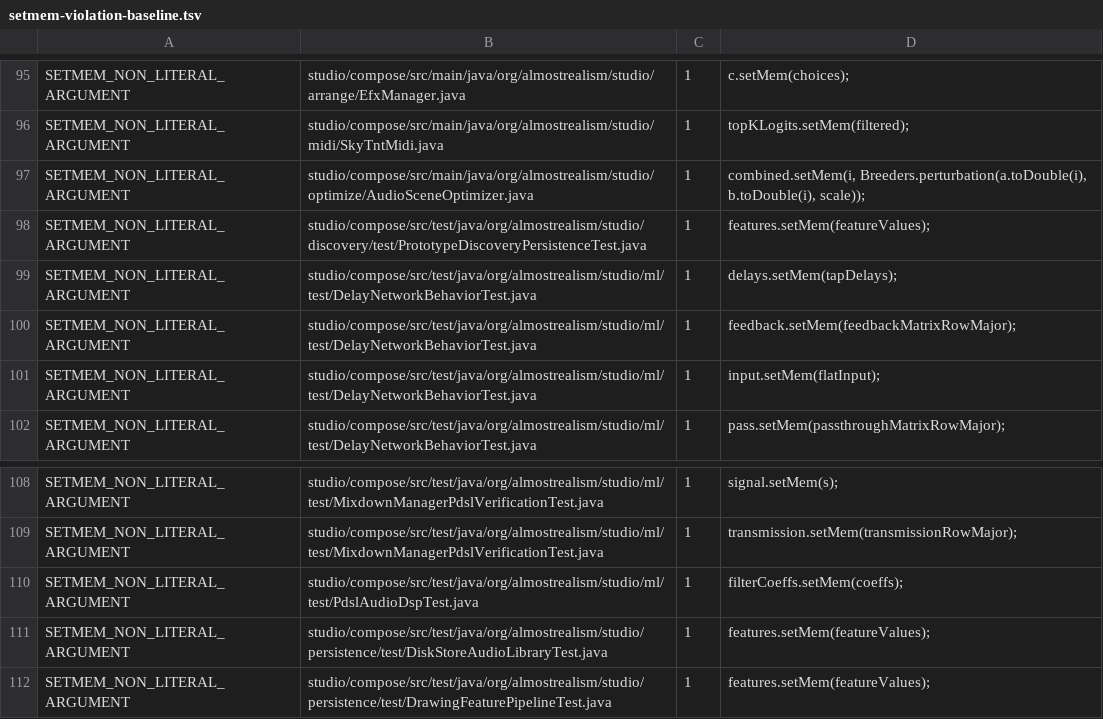
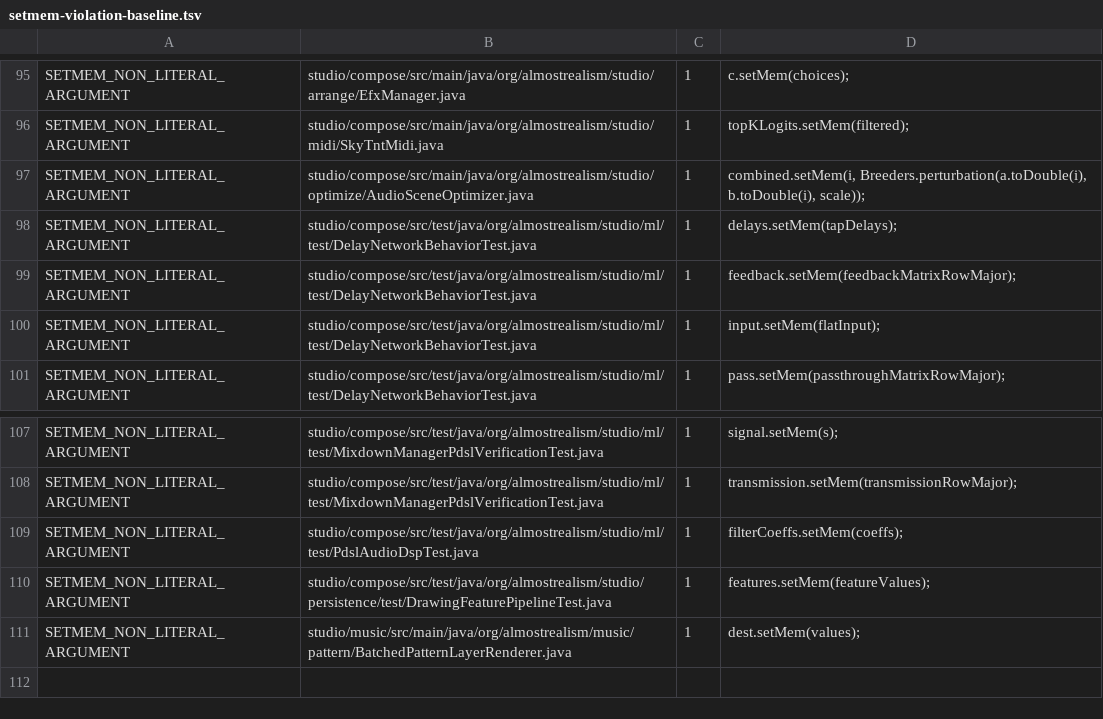
Before and after one commit to almostrealism/common, a TSV file: engine/utils/src/main/resources/org/almostrealism/util/setmem-violation-baseline.tsv, drawn as a sheet; only a part is shown, gaps mark what is left out; the shorter side is filled out with more unchanged rows.

Commit message:
Convert the spectrum, and stop writing memory where a value was meant
Two persistence tests carried the same windowed magnitude spectrum, written
twice as nested loops that read every sample back one at a time. It is one
computation now, verified rather than asserted: the host evaluation is kept as
an oracle and a test compares it against the computed form element by element.
They agree to about five significant figures, which is what accumulating a
window-long sum in device precision against one accumulated in double allows;
a transposed axis or a wrong bin frequency moves values much further than that.
Two more tests that borrowed one of those providers now share the same one, and
the inventory loses both entries.

The rest were reading rather than thinking. Writes into collections whose size
matches what is being written, or which hold a single value, are fills. Twelve
weights with mostly zeros are better spelled as a pack than as a partial write
into a larger allocation. A freshly allocated collection does not need to be
filled with the zeros it already has. A helper that returned a range of a row
was a slower spelling of getting that row. An evaluate inside a loop became one
evaluate after it, and a loop that wrote the same channel repeatedly became a
repeat.

```diff
--- a/engine/utils/src/main/resources/org/almostrealism/util/setmem-violation-baseline.tsv
+++ b/engine/utils/src/main/resources/org/almostrealism/util/setmem-violation-baseline.tsv
@@ -97,3 +97,2 @@ SETMEM_NON_LITERAL_ARGUMENT	studio/compose/src/main/java/org/almostrealism/studi
 SETMEM_NON_LITERAL_ARGUMENT	studio/compose/src/main/java/org/almostrealism/studio/optimize/AudioSceneOptimizer.java	1	combined.setMem(i, Breeders.perturbation(a.toDouble(i), b.toDouble(i), scale));
-SETMEM_NON_LITERAL_ARGUMENT	studio/compose/src/test/java/org/almostrealism/studio/discovery/test/PrototypeDiscoveryPersistenceTest.java	1	features.setMem(featureValues);
 SETMEM_NON_LITERAL_ARGUMENT	studio/compose/src/test/java/org/almostrealism/studio/ml/test/DelayNetworkBehaviorTest.java	1	delays.setMem(tapDelays);
@@ -110,3 +109,2 @@ SETMEM_NON_LITERAL_ARGUMENT	studio/compose/src/test/java/org/almostrealism/studi
 SETMEM_NON_LITERAL_ARGUMENT	studio/compose/src/test/java/org/almostrealism/studio/ml/test/PdslAudioDspTest.java	1	filterCoeffs.setMem(coeffs);
-SETMEM_NON_LITERAL_ARGUMENT	studio/compose/src/test/java/org/almostrealism/studio/persistence/test/DiskStoreAudioLibraryTest.java	1	features.setMem(featureValues);
 SETMEM_NON_LITERAL_ARGUMENT	studio/compose/src/test/java/org/almostrealism/studio/persistence/test/DrawingFeaturePipelineTest.java	1	features.setMem(featureValues);
```
Also changed, not shown: 15 other files.
